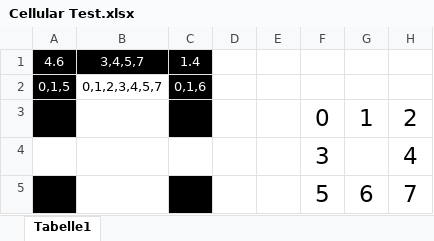
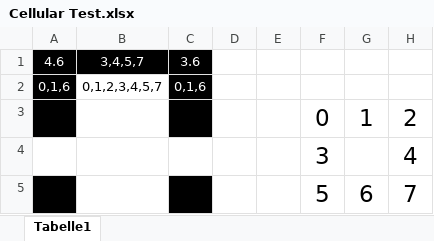
Before and after one commit to schmok/CelluarAutomaton, an Excel workbook: Aufgaben/Aufgabe 2/Cellular Test.xlsx, sheet Tabelle1, drawn as a sheet; values as stored, in another font and other column widths than the file's, no borders; the diff names each change by its address in the sheet, - before the commit and + after, or states it on an @@ line.

Commit message:
Basic implementation of Aufgabe 2 into Project for Aufgabe 3 and rudimentary implementation of Pageflipping as drawing technique to avoid flickering and for a smoother appeareance

```diff
--- a/Aufgaben/Aufgabe 2/Cellular Test.xlsx (sheet Tabelle1)
+++ b/Aufgaben/Aufgabe 2/Cellular Test.xlsx (sheet Tabelle1)
-C1: 1.4
+C1: 3.6
-A2: 0,1,5
+A2: 0,1,6
```
Also changed, not shown: 21 other files.
